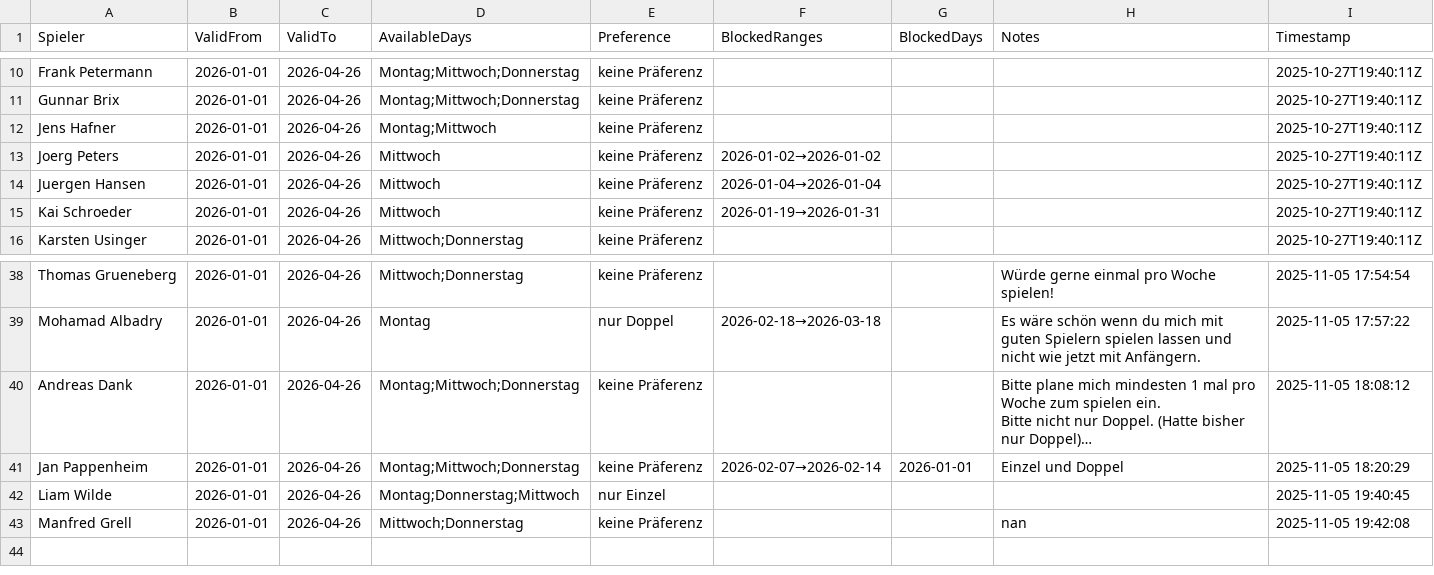
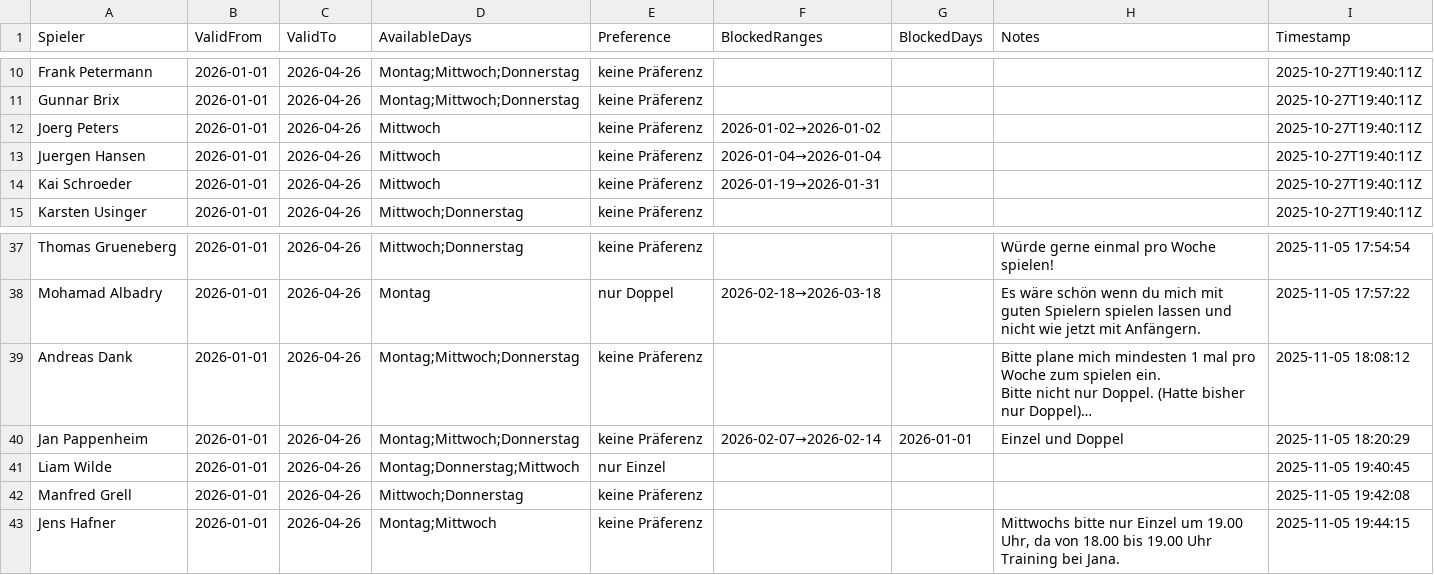
Before and after one commit to liamw8lde/Winter-2024_2025-Training-PLan, a CSV file: Spieler_Preferences_2026.csv, drawn as a sheet; only a part is shown, gaps mark what is left out; long unchanged cells end in ….

Commit message:
Update Präferenzen für Jens Hafner

```diff
--- a/Spieler_Preferences_2026.csv
+++ b/Spieler_Preferences_2026.csv
@@ -11,3 +11,2 @@ Frank Petermann,2026-01-01,2026-04-26,Montag;Mittwoch;Donnerstag,keine Präferen
 Gunnar Brix,2026-01-01,2026-04-26,Montag;Mittwoch;Donnerstag,keine Präferenz,,,,2025-10-27T19:40:11Z
-Jens Hafner,2026-01-01,2026-04-26,Montag;Mittwoch,keine Präferenz,,,,2025-10-27T19:40:11Z
 Joerg Peters,2026-01-01,2026-04-26,Mittwoch,keine Präferenz,2026-01-02→2026-01-02,,,2025-10-27T19:40:11Z
@@ -44,2 +43,4 @@ Jan Pappenheim,2026-01-01,2026-04-26,Montag;Mittwoch;Donnerstag,keine Präferenz
 Liam Wilde,2026-01-01,2026-04-26,Montag;Donnerstag;Mittwoch,nur Einzel,,,,2025-11-05 19:40:45
-Manfred Grell,2026-01-01,2026-04-26,Mittwoch;Donnerstag,keine Präferenz,,,nan,2025-11-05 19:42:08
+Manfred Grell,2026-01-01,2026-04-26,Mittwoch;Donnerstag,keine Präferenz,,,,2025-11-05 19:42:08
+Jens Hafner,2026-01-01,2026-04-26,Montag;Mittwoch,keine Präferenz,,,"Mittwochs bitte nur Einzel um 19.00 Uhr, da von 18.00 bis 19.00 Uhr Training bei Jana.
+",2025-11-05 19:44:15
```
